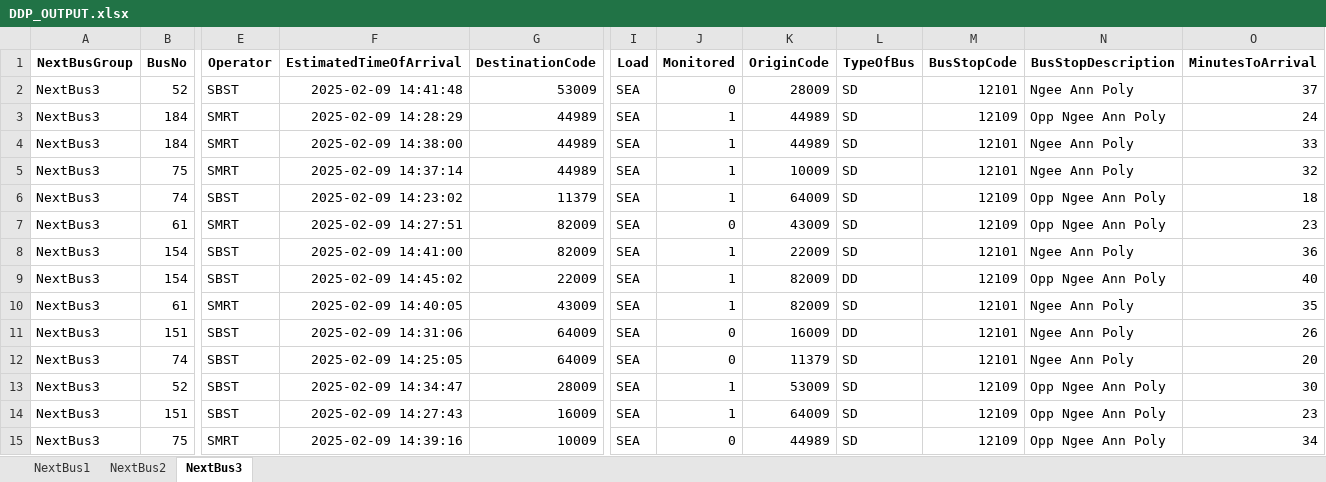
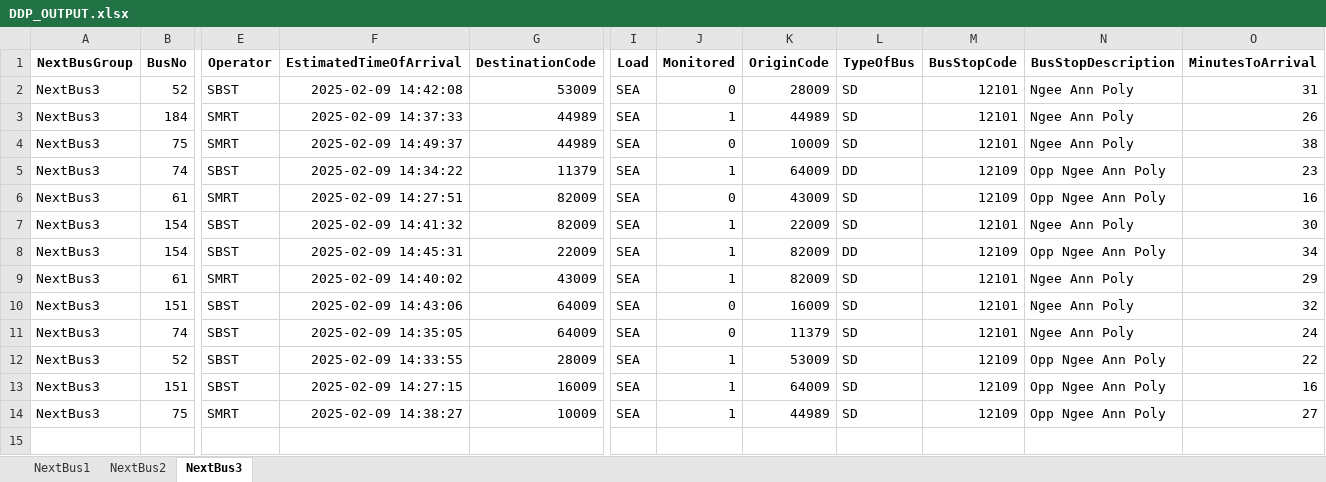
Before and after one commit to sophie-aje/test-ddp-1, an Excel workbook: path/in/repo/DDP_OUTPUT.xlsx, sheet NextBus3, drawn as a sheet; only a part is shown, gaps mark what is left out; values as stored, in another font and other column widths than the file's, no borders; removed rows and columns are numbered as before the commit, all else as after; rows hold the shown columns only; the diff names each change by its address in the sheet, - before the commit and + after, or states it on an @@ line.

Commit message:
Sync file from Google Drive

```diff
--- a/path/in/repo/DDP_OUTPUT.xlsx (sheet NextBus3)
+++ b/path/in/repo/DDP_OUTPUT.xlsx (sheet NextBus3)
-F2 (EstimatedTimeOfArrival): 2025-02-09 14:41:48
+F2 (EstimatedTimeOfArrival): 2025-02-09 14:42:08
-O2 (MinutesToArrival): 37
+O2 (MinutesToArrival): 31
-row 3: NextBus3 | 184 | SMRT | 2025-02-09 14:28:29 | 44989 | SEA | 1 | 44989 | SD | 12109 | Opp Ngee Ann Poly | 24
-F3 (EstimatedTimeOfArrival): 2025-02-09 14:38:00
+F3 (EstimatedTimeOfArrival): 2025-02-09 14:37:33
-O3 (MinutesToArrival): 33
+O3 (MinutesToArrival): 26
-F4 (EstimatedTimeOfArrival): 2025-02-09 14:37:14
+F4 (EstimatedTimeOfArrival): 2025-02-09 14:49:37
-J4 (Monitored): 1
+J4 (Monitored): 0
-O4 (MinutesToArrival): 32
+O4 (MinutesToArrival): 38
-F5 (EstimatedTimeOfArrival): 2025-02-09 14:23:02
+F5 (EstimatedTimeOfArrival): 2025-02-09 14:34:22
-L5 (TypeOfBus): SD
+L5 (TypeOfBus): DD
-O5 (MinutesToArrival): 18
+O5 (MinutesToArrival): 23
-O6 (MinutesToArrival): 23
+O6 (MinutesToArrival): 16
-F7 (EstimatedTimeOfArrival): 2025-02-09 14:41:00
+F7 (EstimatedTimeOfArrival): 2025-02-09 14:41:32
-O7 (MinutesToArrival): 36
+O7 (MinutesToArrival): 30
-F8 (EstimatedTimeOfArrival): 2025-02-09 14:45:02
+F8 (EstimatedTimeOfArrival): 2025-02-09 14:45:31
-O8 (MinutesToArrival): 40
+O8 (MinutesToArrival): 34
-F9 (EstimatedTimeOfArrival): 2025-02-09 14:40:05
+F9 (EstimatedTimeOfArrival): 2025-02-09 14:40:02
-O9 (MinutesToArrival): 35
+O9 (MinutesToArrival): 29
-F10 (EstimatedTimeOfArrival): 2025-02-09 14:31:06
+F10 (EstimatedTimeOfArrival): 2025-02-09 14:43:06
-L10 (TypeOfBus): DD
+L10 (TypeOfBus): SD
-O10 (MinutesToArrival): 26
+O10 (MinutesToArrival): 32
-F11 (EstimatedTimeOfArrival): 2025-02-09 14:25:05
+F11 (EstimatedTimeOfArrival): 2025-02-09 14:35:05
-O11 (MinutesToArrival): 20
+O11 (MinutesToArrival): 24
-F12 (EstimatedTimeOfArrival): 2025-02-09 14:34:47
+F12 (EstimatedTimeOfArrival): 2025-02-09 14:33:55
-O12 (MinutesToArrival): 30
+O12 (MinutesToArrival): 22
-F13 (EstimatedTimeOfArrival): 2025-02-09 14:27:43
+F13 (EstimatedTimeOfArrival): 2025-02-09 14:27:15
-O13 (MinutesToArrival): 23
+O13 (MinutesToArrival): 16
-F14 (EstimatedTimeOfArrival): 2025-02-09 14:39:16
+F14 (EstimatedTimeOfArrival): 2025-02-09 14:38:27
-J14 (Monitored): 0
+J14 (Monitored): 1
-O14 (MinutesToArrival): 34
+O14 (MinutesToArrival): 27
```
